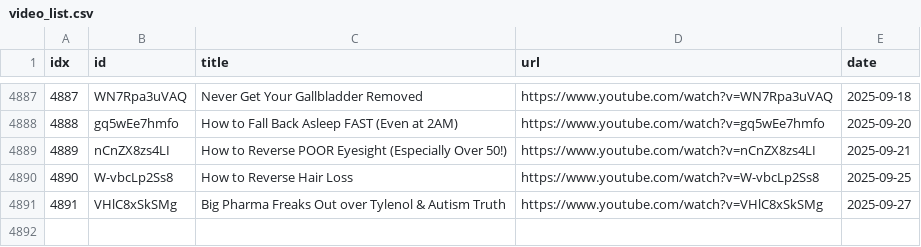
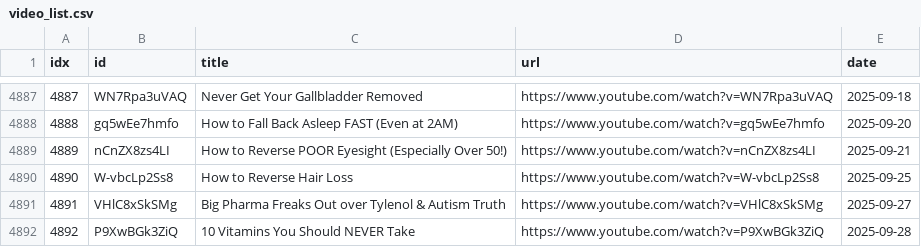
Before and after one commit to sumsjp/Drberg, a CSV file: src/video_list.csv, drawn as a sheet; only a part is shown, gaps mark what is left out.

```diff
--- a/src/video_list.csv
+++ b/src/video_list.csv
@@ -4891 +4891,2 @@ idx,id,title,url,date
 4891,VHlC8xSkSMg,Big Pharma Freaks Out over Tylenol & Autism Truth,https://www.youtube.com/watch?v=VHlC8xSkSMg,2025-09-27
+4892,P9XwBGk3ZiQ,10 Vitamins You Should NEVER Take,https://www.youtube.com/watch?v=P9XwBGk3ZiQ,2025-09-28
```
Also changed, not shown: 4 other files.
